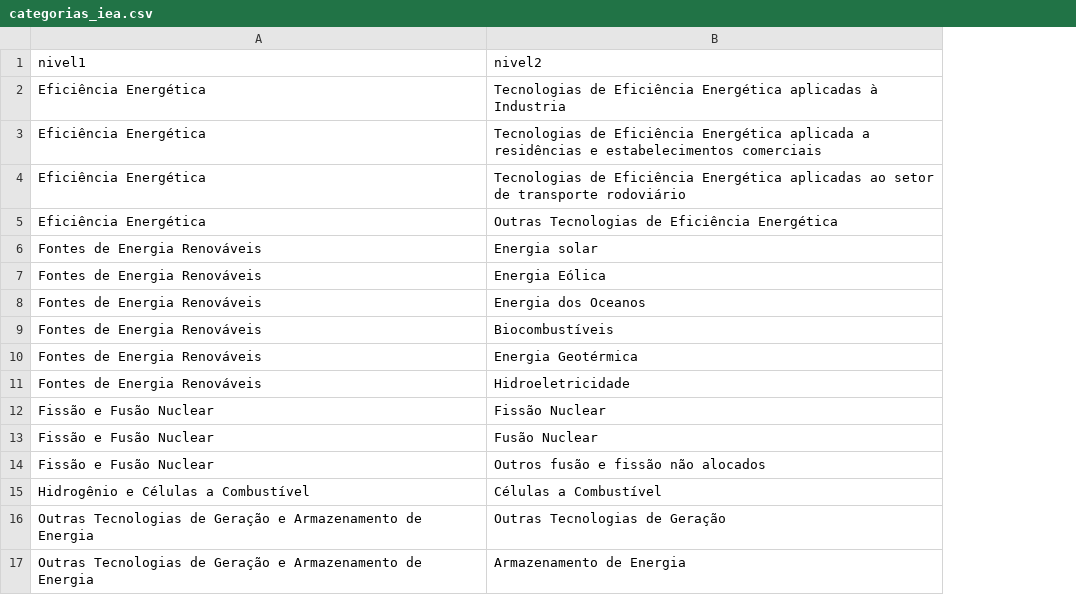
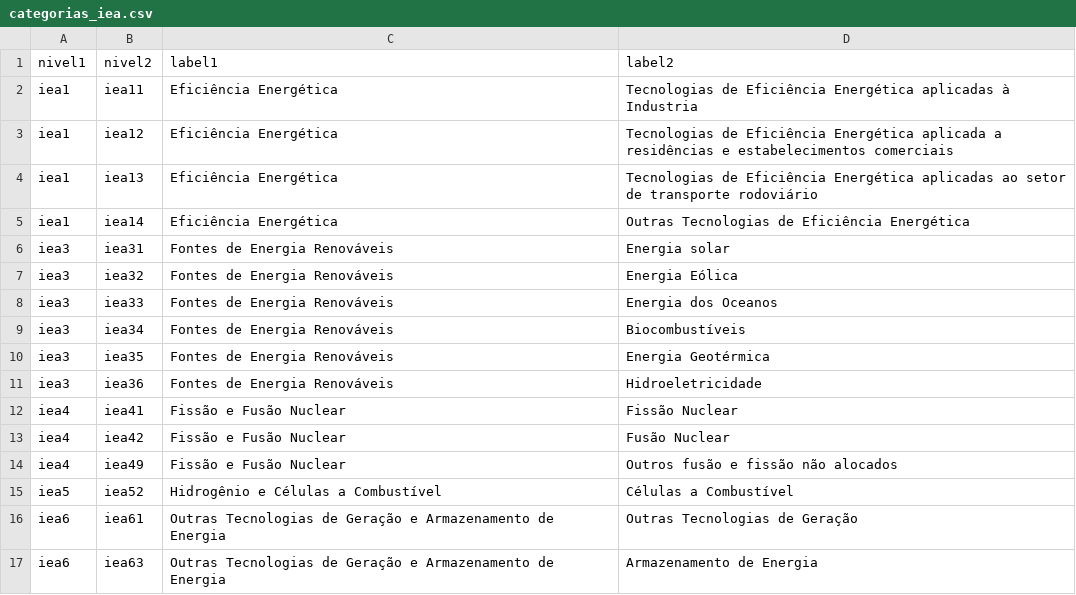
Before and after one commit to silbaroli/patentes, a CSV file: categorias_iea.csv, drawn as a sheet; removed rows and columns are numbered as before the commit, all else as after; the diff names each change by its address in the sheet, - before the commit and + after, or states it on an @@ line.

```diff
--- a/categorias_iea.csv
+++ b/categorias_iea.csv
+column A, rows 2-17: iea1 | iea1 | iea1 | iea1 | iea3 | iea3 | iea3 | iea3 | iea3 | iea3 | iea4 | iea4 | iea4 | iea5 | iea6 | iea6
+column B, rows 2-17: iea11 | iea12 | iea13 | iea14 | iea31 | iea32 | iea33 | iea34 | iea35 | iea36 | iea41 | iea42 | iea49 | iea52 | iea61 | iea63
-row 1: nivel1 | nivel2
+row 1: nivel1 | nivel2 | label1 | label2
```
Also changed, not shown: 5 other files.
